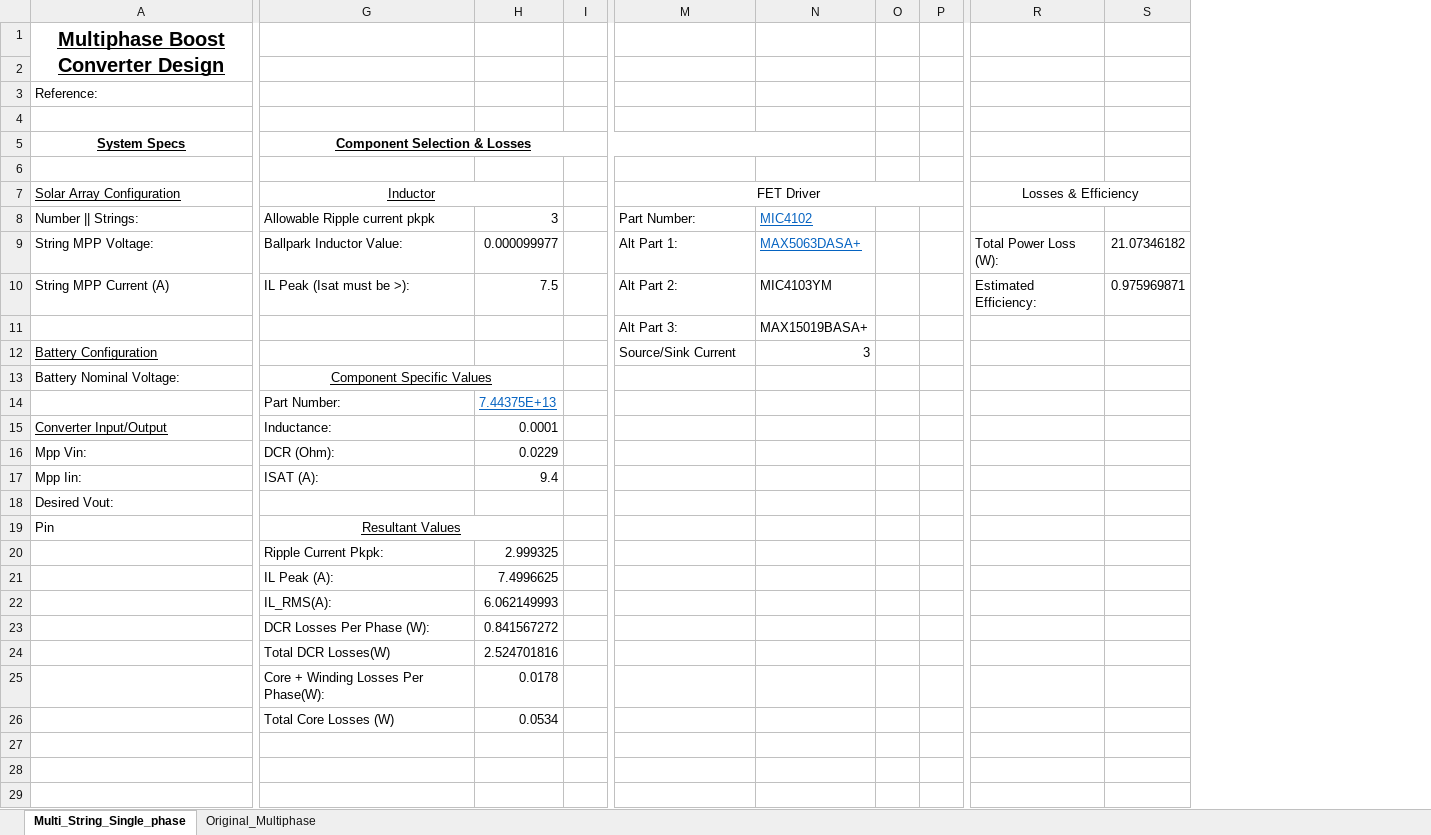
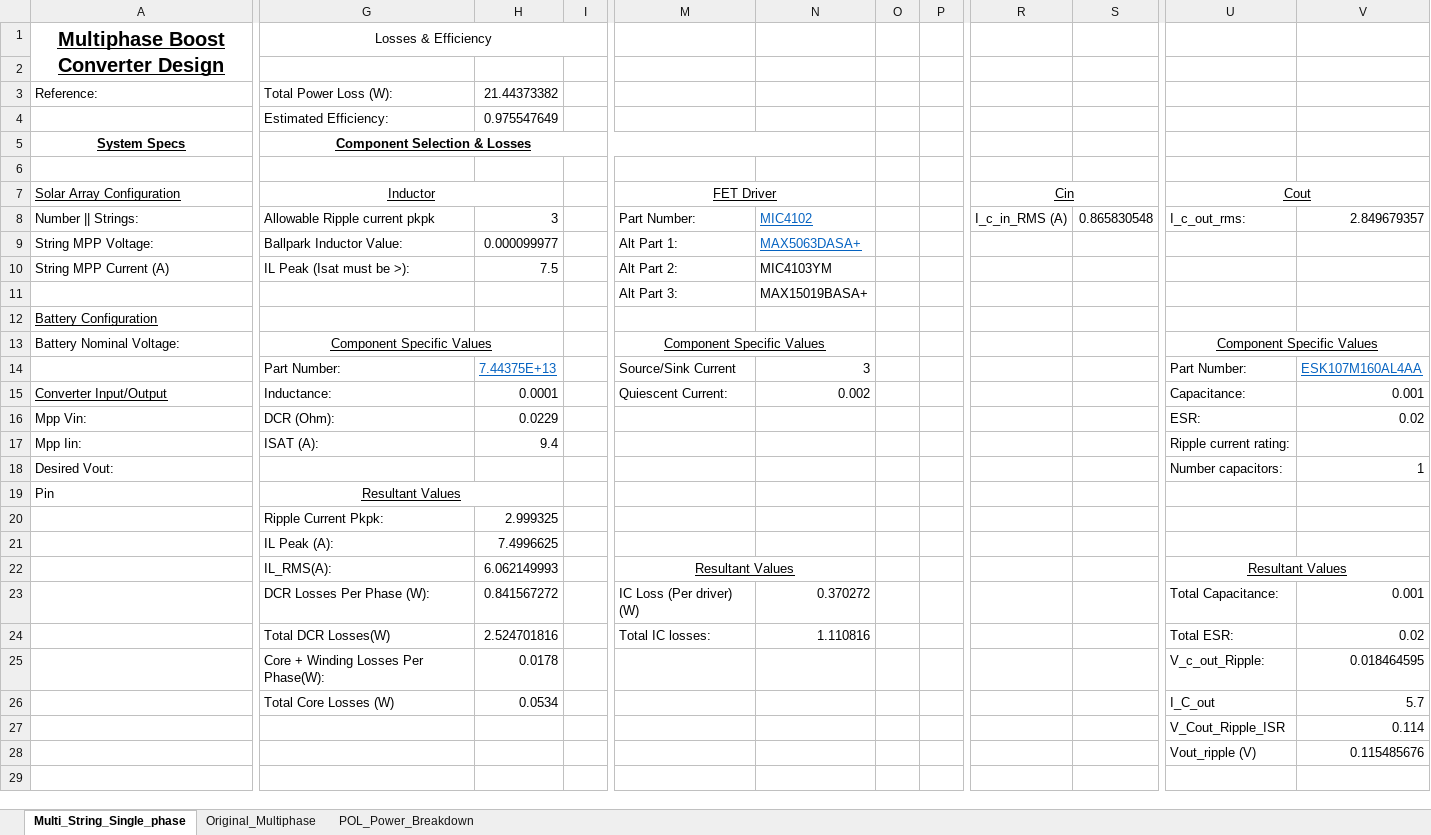
Before and after one commit to badgerloop-software/solar_car_hardware, an Excel workbook: MPPT/design/Converter_calculations.xlsx, sheet Multi_String_Single_phase, drawn as a sheet; only a part is shown, gaps mark what is left out; values as stored, in another font and other column widths than the file's, no borders; removed rows and columns are numbered as before the commit, all else as after; rows hold the shown columns only; the diff covers the shown part only; the diff names each change by its address in the sheet, - before the commit and + after, or states it on an @@ line.

Commit message:
latest capacitor calculations

```diff
--- a/MPPT/design/Converter_calculations.xlsx (sheet Multi_String_Single_phase)
+++ b/MPPT/design/Converter_calculations.xlsx (sheet Multi_String_Single_phase)
+sheet tab: POL_Power_Breakdown
-column R, rows 7-10: Losses & Efficiency |  | Total Power Loss (W): | Estimated Efficiency:
-column S, rows 9-10: 21.07346182 | 0.975969871
+column R, rows 7-8: Cin | I_c_in_RMS (A)
+column S, row 8: 0.865830548
+column U, rows 7-28: Cout | I_c_out_rms: |  |  |  |  | Component Specific Values | Part Number: | Capacitance: | ESR: | Ripple current rating: | Number capacitors: |  |  |  | Resultant Values | Total Capacitance: | Total ESR: | V_c_out_Ripple: | I_C_out | V_Cout_Ripple_ISR | Vout_ripple (V)
+column V, rows 8-28: 2.849679357 |  |  |  |  |  | ESK107M160AL4AA | 0.001 | 0.02 |  | 1 |  |  |  |  | 0.001 | 0.02 | 0.018464595 | 5.7 | 0.114 | 0.115485676
-G1: (empty)
+G1: Losses & Efficiency
+G1:I1 merged
-G3: (empty)
+G3: Total Power Loss (W):
-H3: (empty)
+H3: 21.44373382
-row 4: (empty)
+row 4:  | Estimated Efficiency: | 0.975547649
-M7 underline: off
+M7 underline: on
-M7:P7 merged
+M7:N7 merged
-M12: Source/Sink Current
+M12: (empty)
-N12: 3
+N12: (empty)
-M13: (empty)
+M13: Component Specific Values
+M13:N13 merged
-M14: (empty)
+M14: Source/Sink Current
-N14: (empty)
+N14: 3
-M15: (empty)
+M15: Quiescent Current:
-N15: (empty)
+N15: 0.002
-M22: (empty)
+M22: Resultant Values
+M22:N22 merged
-M23: (empty)
+M23: IC Loss (Per driver) (W)
-N23: (empty)
+N23: 0.370272
-M24: (empty)
+M24: Total IC losses:
-N24: (empty)
+N24: 1.110816
```
Also changed, not shown: 1 added column elsewhere in this sheet, sheet Original_Multiphase, formulas that keep their value, charts or pictures.
